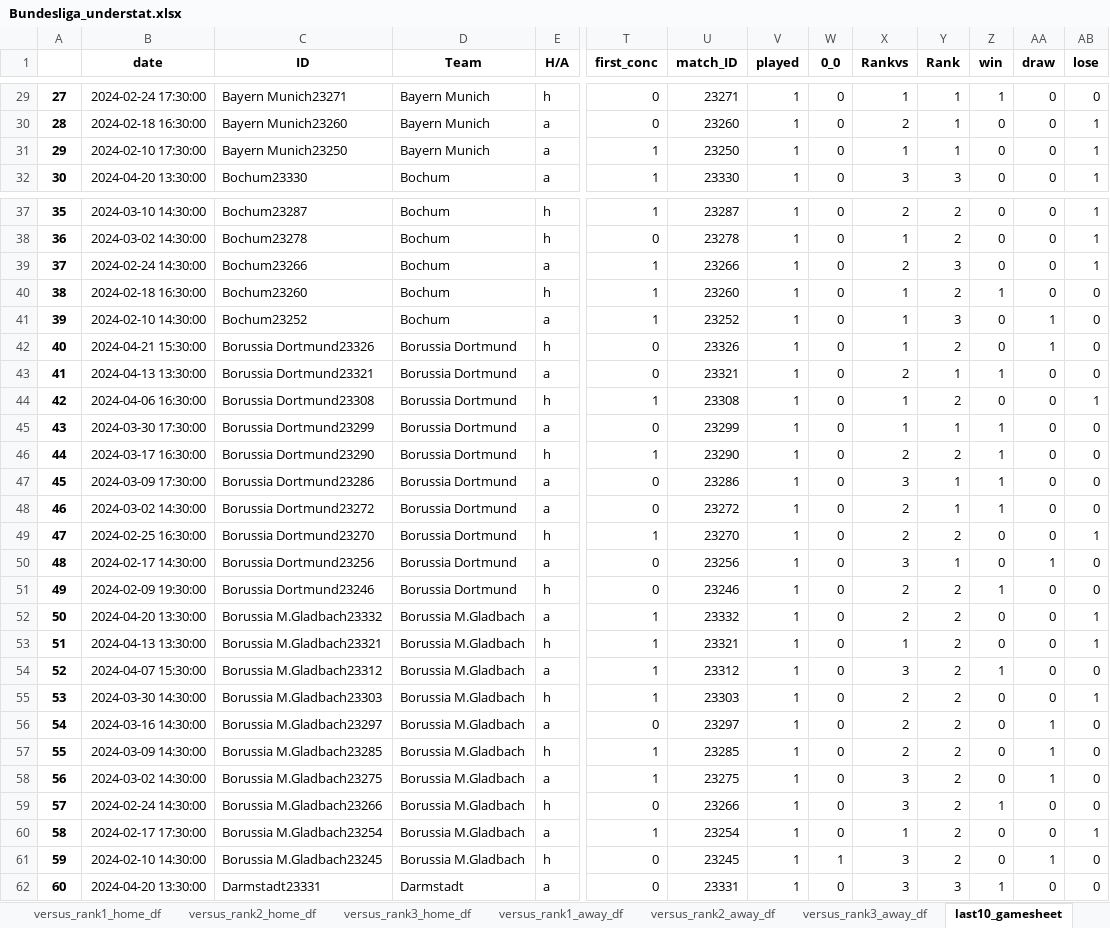
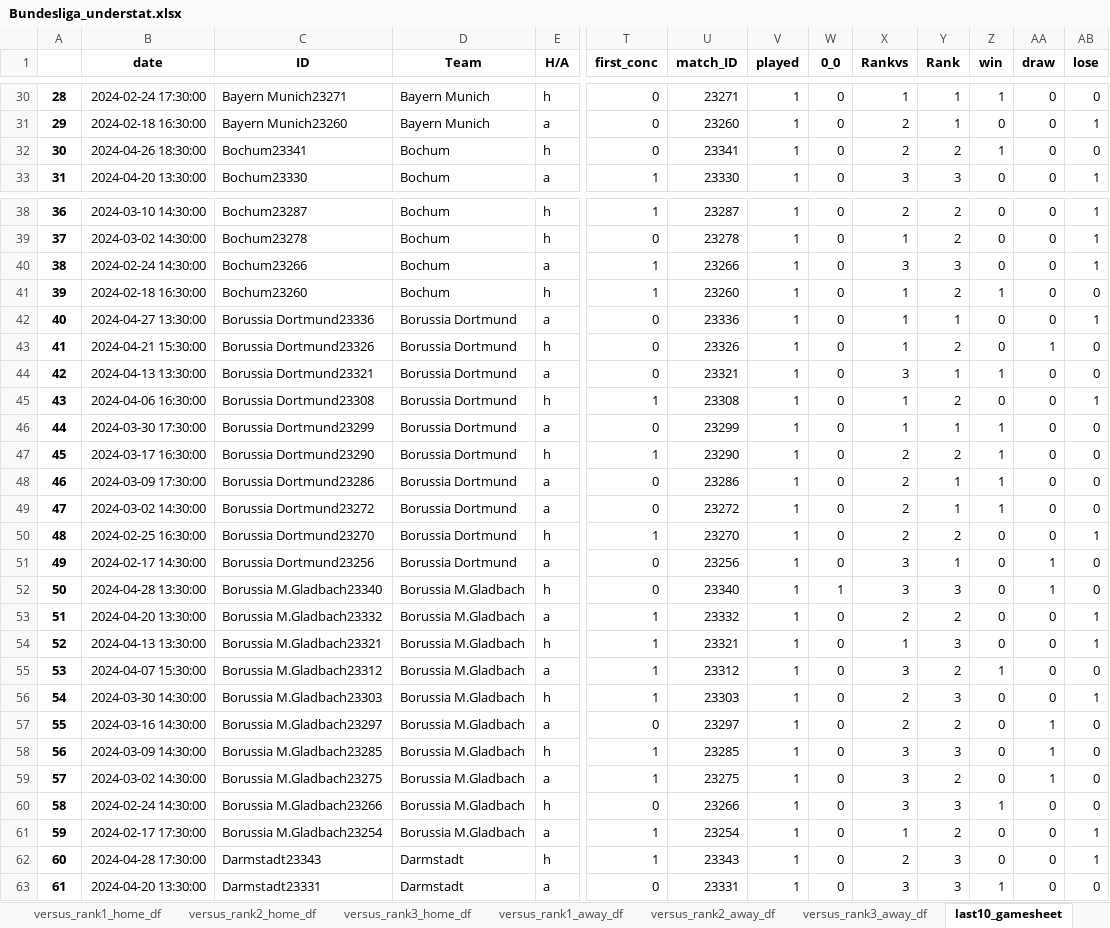
Before and after one commit to rpenn97/score_prediction_tool, an Excel workbook: EDA_DF/Bundesliga_understat.xlsx, sheet last10_gamesheet, drawn as a sheet; only a part is shown, gaps mark what is left out; values as stored, in another font and other column widths than the file's, no borders; removed rows and columns are numbered as before the commit, all else as after; rows hold the shown columns only; the diff covers the shown part only; the diff names each change by its address in the sheet, - before the commit and + after, or states it on an @@ line.

```diff
--- a/EDA_DF/Bundesliga_understat.xlsx (sheet last10_gamesheet)
+++ b/EDA_DF/Bundesliga_understat.xlsx (sheet last10_gamesheet)
@@ column A renumbered between rows 3 and 187 @@
-row 31: 29 | 2024-02-10 17:30:00 | Bayern Munich23250 | Bayern Munich | a | 1 | 23250 | 1 | 0 | 1 | 1 | 0 | 0 | 1
+row 32: 30 | 2024-04-26 18:30:00 | Bochum23341 | Bochum | h | 0 | 23341 | 1 | 0 | 2 | 2 | 1 | 0 | 0
-X40 (Rankvs): 2
+X40 (Rankvs): 3
-row 41: 39 | 2024-02-10 14:30:00 | Bochum23252 | Bochum | a | 1 | 23252 | 1 | 0 | 1 | 3 | 0 | 1 | 0
+row 42: 40 | 2024-04-27 13:30:00 | Borussia Dortmund23336 | Borussia Dortmund | a | 0 | 23336 | 1 | 0 | 1 | 1 | 0 | 0 | 1
-X44 (Rankvs): 2
+X44 (Rankvs): 3
-X48 (Rankvs): 3
+X48 (Rankvs): 2
-row 51: 49 | 2024-02-09 19:30:00 | Borussia Dortmund23246 | Borussia Dortmund | h | 0 | 23246 | 1 | 0 | 2 | 2 | 1 | 0 | 0
+row 52: 50 | 2024-04-28 13:30:00 | Borussia M.Gladbach23340 | Borussia M.Gladbach | h | 0 | 23340 | 1 | 1 | 3 | 3 | 0 | 1 | 0
-Y54 (Rank): 2
+Y54 (Rank): 3
-Y56 (Rank): 2
+Y56 (Rank): 3
-X58 (Rankvs): 2
+X58 (Rankvs): 3
-Y58 (Rank): 2
+Y58 (Rank): 3
-Y60 (Rank): 2
+Y60 (Rank): 3
-row 61: 59 | 2024-02-10 14:30:00 | Borussia M.Gladbach23245 | Borussia M.Gladbach | h | 0 | 23245 | 1 | 1 | 3 | 2 | 0 | 1 | 0
+row 62: 60 | 2024-04-28 17:30:00 | Darmstadt23343 | Darmstadt | h | 1 | 23343 | 1 | 0 | 2 | 3 | 0 | 0 | 1
```
Also changed, not shown: 12 added rows, 14 removed rows and 54 edited cells elsewhere in this sheet, sheet gamesheet, sheet versus_rank2_away_df, sheet versus_rank2_home_df, sheet versus_rank3_home_df, sheet versus_rank3_away_df, sheet versus_rank1_away_df, 11 more sheets, EDA_DF/EPL_understat.xlsx, EDA_DF/LaLiga_understat.xlsx, 4 other files.
